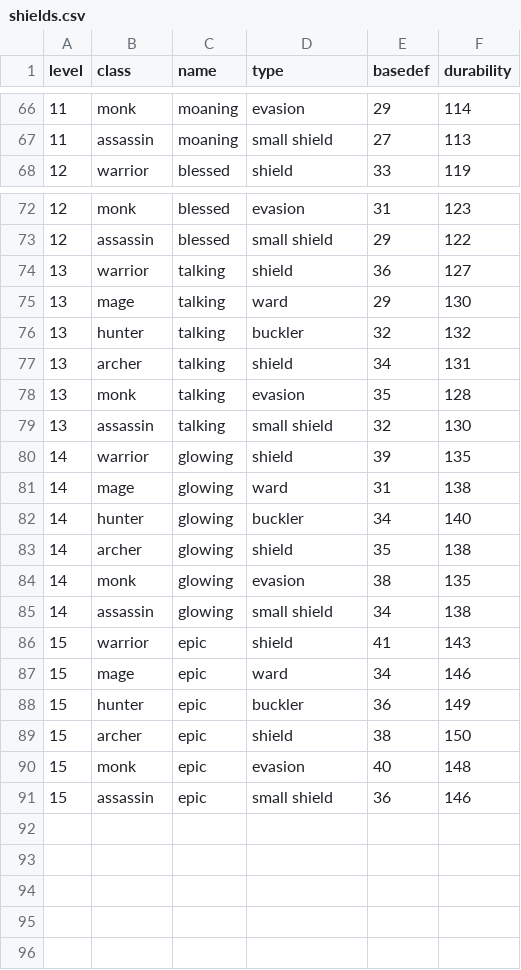
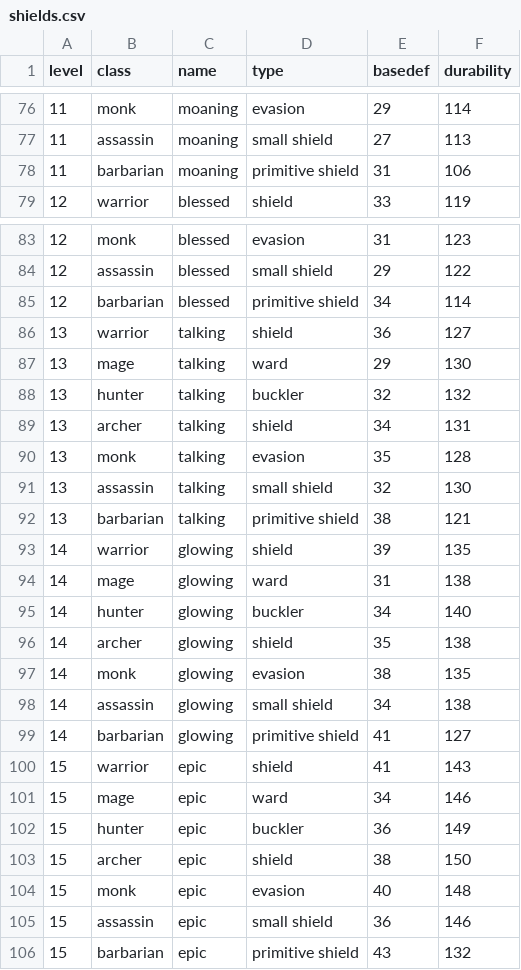
Before and after one commit to caleb-austin/PyRPG_Mini, a CSV file: csv/shields.csv, drawn as a sheet; only a part is shown, gaps mark what is left out; the diff covers the shown part only.

Commit message:
Create shield stats for Barbarian class

```diff
--- a/csv/shields.csv
+++ b/csv/shields.csv
@@ -67,2 +77,3 @@ level,class,name,type,basedef,durability
 11,assassin,moaning,small shield,27,113
+11,barbarian,moaning,primitive shield,31,106
 12,warrior,blessed,shield,33,119
@@ -73,2 +84,3 @@ level,class,name,type,basedef,durability
 12,assassin,blessed,small shield,29,122
+12,barbarian,blessed,primitive shield,34,114
 13,warrior,talking,shield,36,127
@@ -79,2 +91,3 @@ level,class,name,type,basedef,durability
 13,assassin,talking,small shield,32,130
+13,barbarian,talking,primitive shield,38,121
 14,warrior,glowing,shield,39,135
@@ -85,2 +98,3 @@ level,class,name,type,basedef,durability
 14,assassin,glowing,small shield,34,138
+14,barbarian,glowing,primitive shield,41,127
 15,warrior,epic,shield,41,143
@@ -91 +105,2 @@ level,class,name,type,basedef,durability
 15,assassin,epic,small shield,36,146
+15,barbarian,epic,primitive shield,43,132
```
Also changed, not shown: 10 added rows elsewhere in this file.
